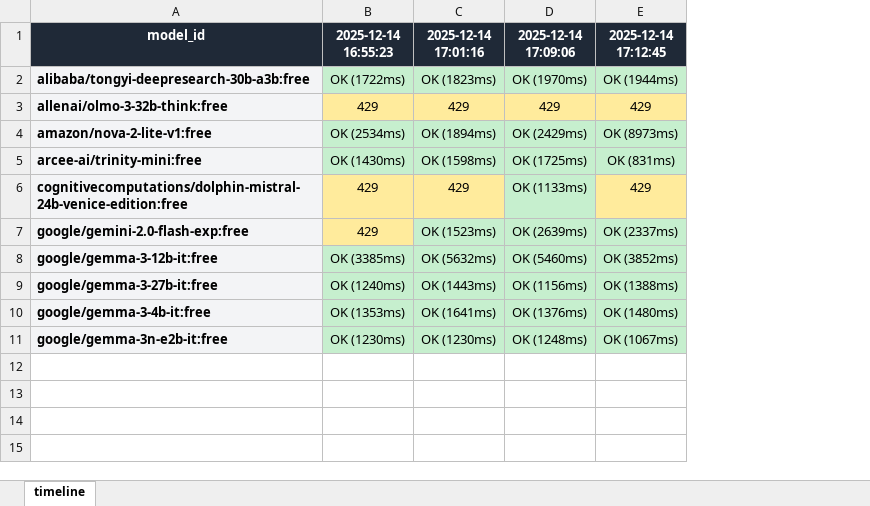
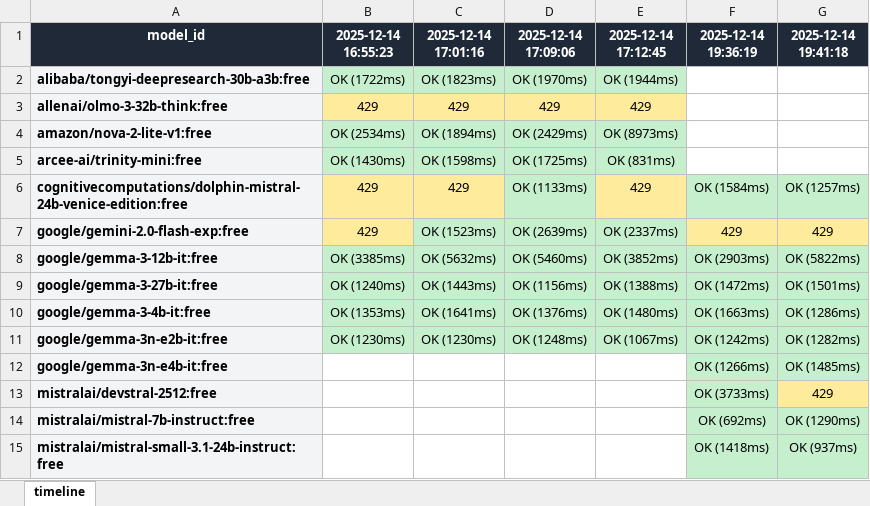
Before and after one commit to dhkimxx/openrouter-free-model-scouter, an Excel workbook: results/history.xlsx, sheet timeline, drawn as a sheet; values as stored, in another font and other column widths than the file's, no borders; the diff names each change by its address in the sheet, - before the commit and + after, or states it on an @@ line.

Commit message:
feat: model name filter

```diff
--- a/results/history.xlsx (sheet timeline)
+++ b/results/history.xlsx (sheet timeline)
+column F (2025-12-14 19:36:19), rows 6-11: OK (1584ms) | 429 | OK (2903ms) | OK (1472ms) | OK (1663ms) | OK (1242ms)
+column G (2025-12-14 19:41:18), rows 6-11: OK (1257ms) | 429 | OK (5822ms) | OK (1501ms) | OK (1286ms) | OK (1282ms)
+row 12: google/gemma-3n-e4b-it:free |  |  |  |  | OK (1266ms) | OK (1485ms)
+row 13: mistralai/devstral-2512:free |  |  |  |  | OK (3733ms) | 429
+row 14: mistralai/mistral-7b-instruct:free |  |  |  |  | OK (692ms) | OK (1290ms)
+row 15: mistralai/mistral-small-3.1-24b-instruct:free |  |  |  |  | OK (1418ms) | OK (937ms)
```
Also changed, not shown: 6 other files.
